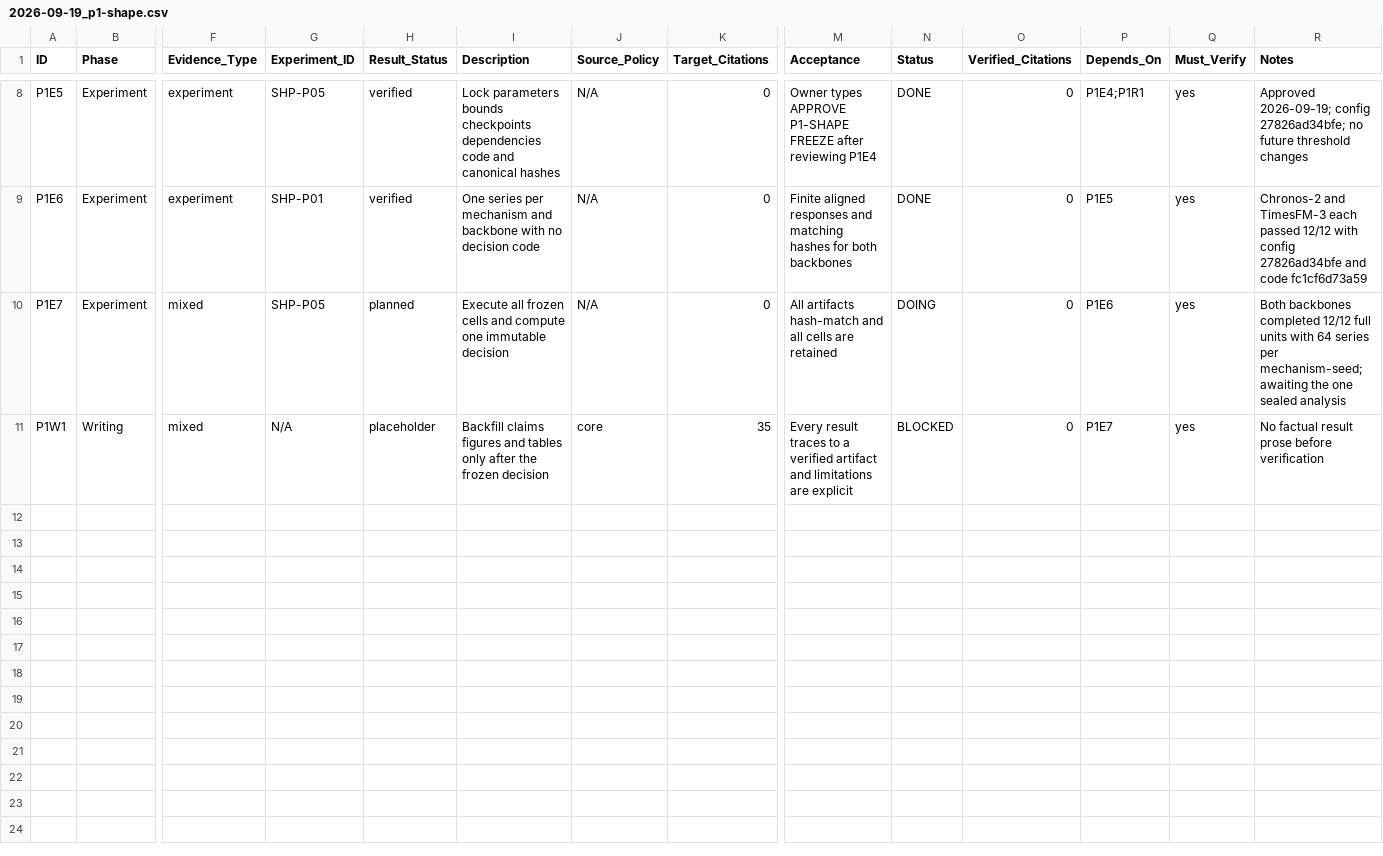
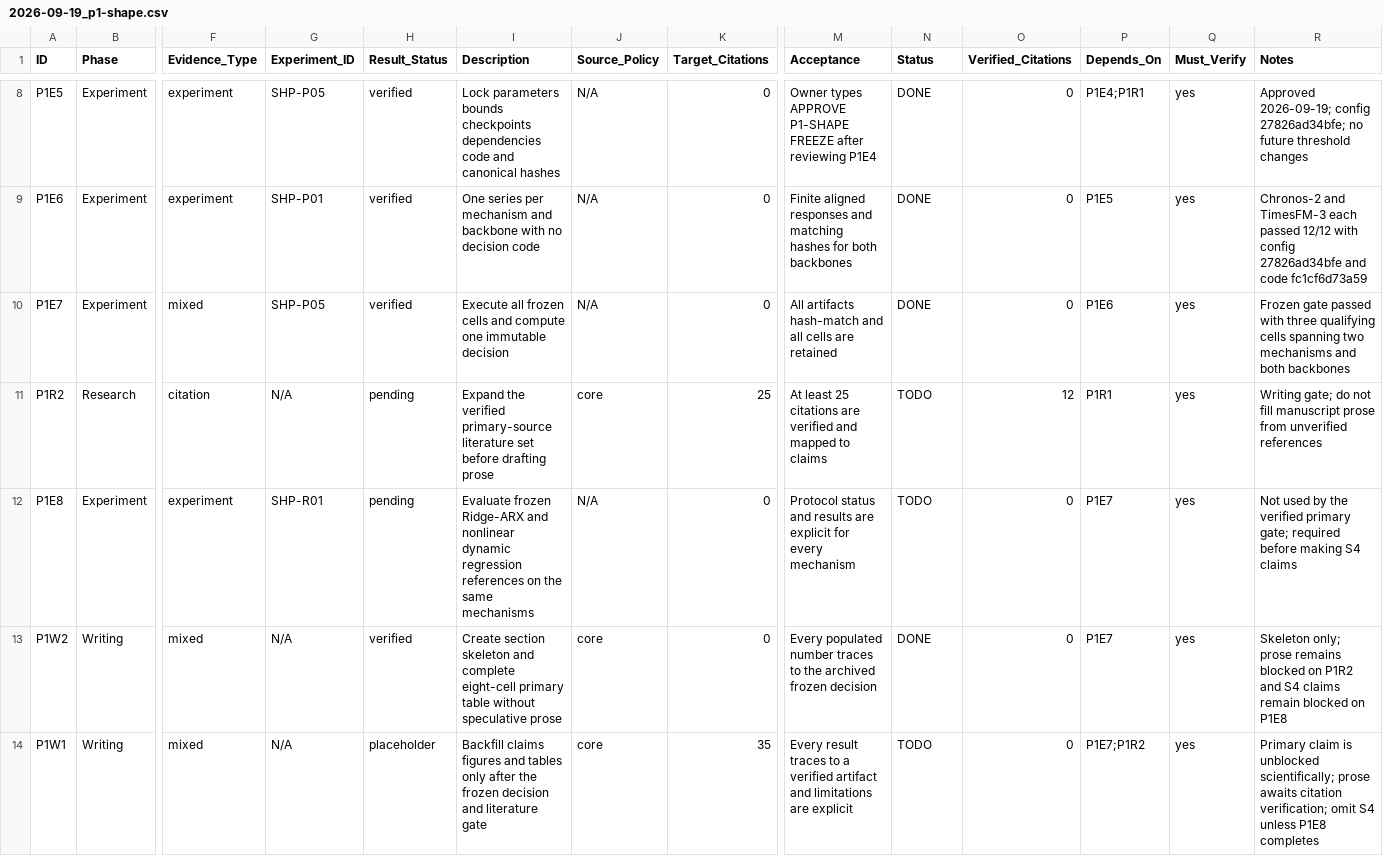
Before and after one commit to FlyMe2star/tsfm-covariate-faithfulness, a CSV file: issues/2026-09-19_p1-shape.csv, drawn as a sheet; only a part is shown, gaps mark what is left out; addresses are those after the commit; rows hold the shown columns only; the diff names each change by its address in the sheet, - before the commit and + after, or states it on an @@ line.

Commit message:
Archive P1-SHAPE decision and scaffold paper

```diff
--- a/issues/2026-09-19_p1-shape.csv
+++ b/issues/2026-09-19_p1-shape.csv
-H10 (Result_Status): planned
+H10 (Result_Status): verified
-N10 (Status): DOING
+N10 (Status): DONE
-R10 (Notes): Both backbones completed 12/12 full units with 64 series per mechanism-seed; awaiting the one sealed analysis
+R10 (Notes): Frozen gate passed with three qualifying cells spanning two mechanisms and both backbones
+row 11: P1R2 | Research | citation | N/A | pending | Expand the verified primary-source literature set before drafting prose | core | 25 | At least 25 citations are verified and mapped to claims | TODO | 12 | P1R1 | yes | Writing gate; do not fill manuscript prose from unverified references
+row 12: P1E8 | Experiment | experiment | SHP-R01 | pending | Evaluate frozen Ridge-ARX and nonlinear dynamic regression references on the same mechanisms | N/A | 0 | Protocol status and results are explicit for every mechanism | TODO | 0 | P1E7 | yes | Not used by the verified primary gate; required before making S4 claims
+row 13: P1W2 | Writing | mixed | N/A | verified | Create section skeleton and complete eight-cell primary table without speculative prose | core | 0 | Every populated number traces to the archived frozen decision | DONE | 0 | P1E7 | yes | Skeleton only; prose remains blocked on P1R2 and S4 claims remain blocked on P1E8
-I14 (Description): …frozen decision
+I14 (Description): …frozen decision and literature gate
-N14 (Status): BLOCKED
+N14 (Status): TODO
-P14 (Depends_On): P1E7
+P14 (Depends_On): P1E7;P1R2
-R14 (Notes): No factual result prose before verification
+R14 (Notes): Primary claim is unblocked scientifically; prose awaits citation verification; omit S4 unless P1E8 completes
```
Also changed, not shown: brief/p1-shape-evidence-matrix.csv, 11 other files.
